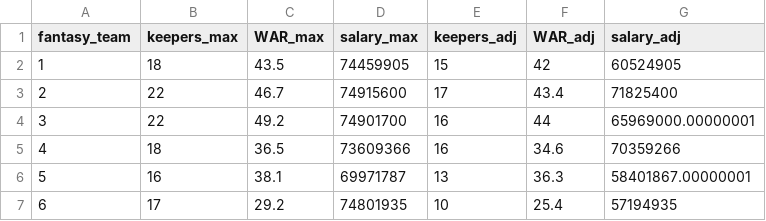
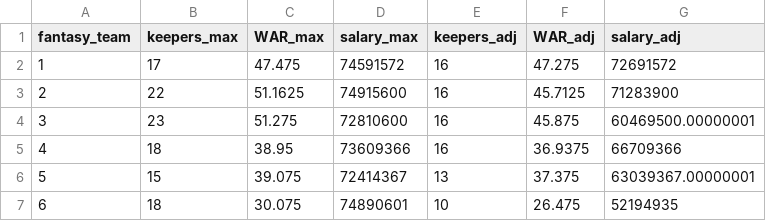
Before and after one commit to colindouglas/fantasy-baseball, a CSV file: data/DFL_keepers_summary.csv, drawn as a sheet; only a part is shown; the diff covers the shown part only.

```diff
--- a/data/DFL_keepers_summary.csv
+++ b/data/DFL_keepers_summary.csv
@@ -1,7 +1,7 @@
 fantasy_team,keepers_max,WAR_max,salary_max,keepers_adj,WAR_adj,salary_adj
-1,18,43.5,74459905,15,42,60524905
-2,22,46.7,74915600,17,43.4,71825400
-3,22,49.2,74901700,16,44,65969000.00000001
-4,18,36.5,73609366,16,34.6,70359266
-5,16,38.1,69971787,13,36.3,58401867.00000001
-6,17,29.2,74801935,10,25.4,57194935
+1,17,47.475,74591572,16,47.275,72691572
+2,22,51.1625,74915600,16,45.7125,71283900
+3,23,51.275,72810600,16,45.875,60469500.00000001
+4,18,38.95,73609366,16,36.9375,66709366
+5,15,39.075,72414367,13,37.375,63039367.00000001
+6,18,30.075,74890601,10,26.475,52194935
```
Also changed, not shown: 26 edited cells elsewhere in this file, 2 other files.
